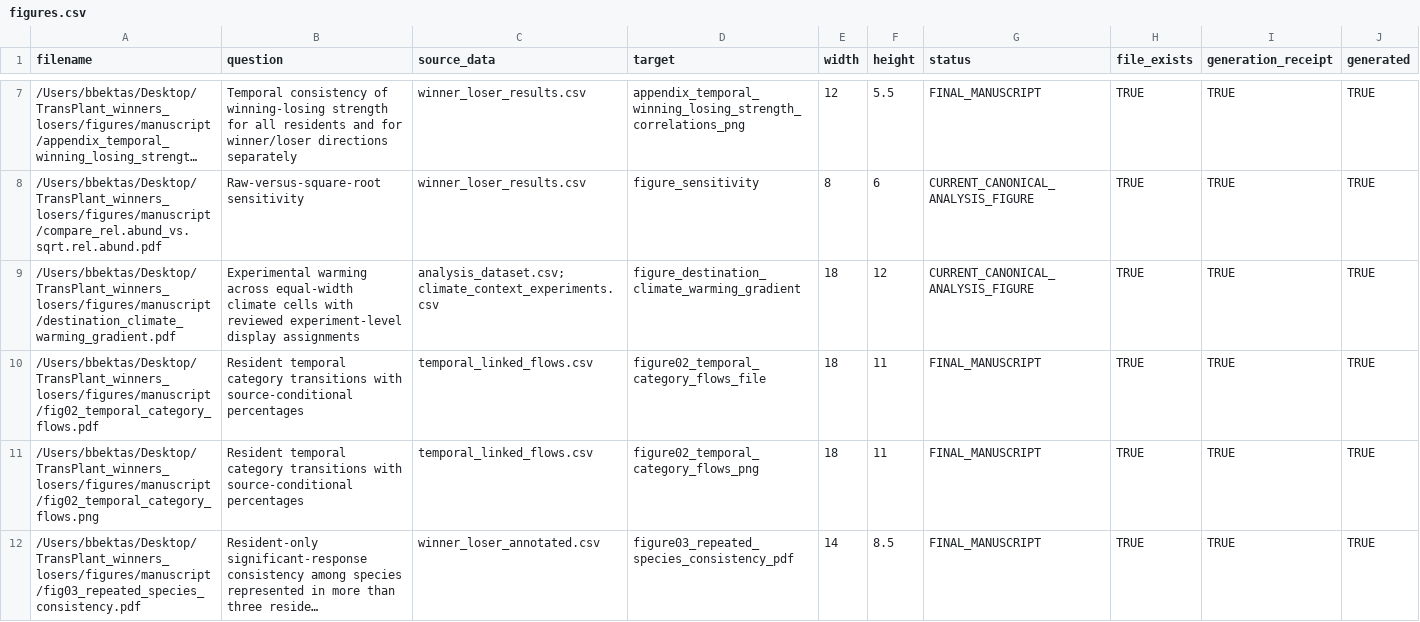
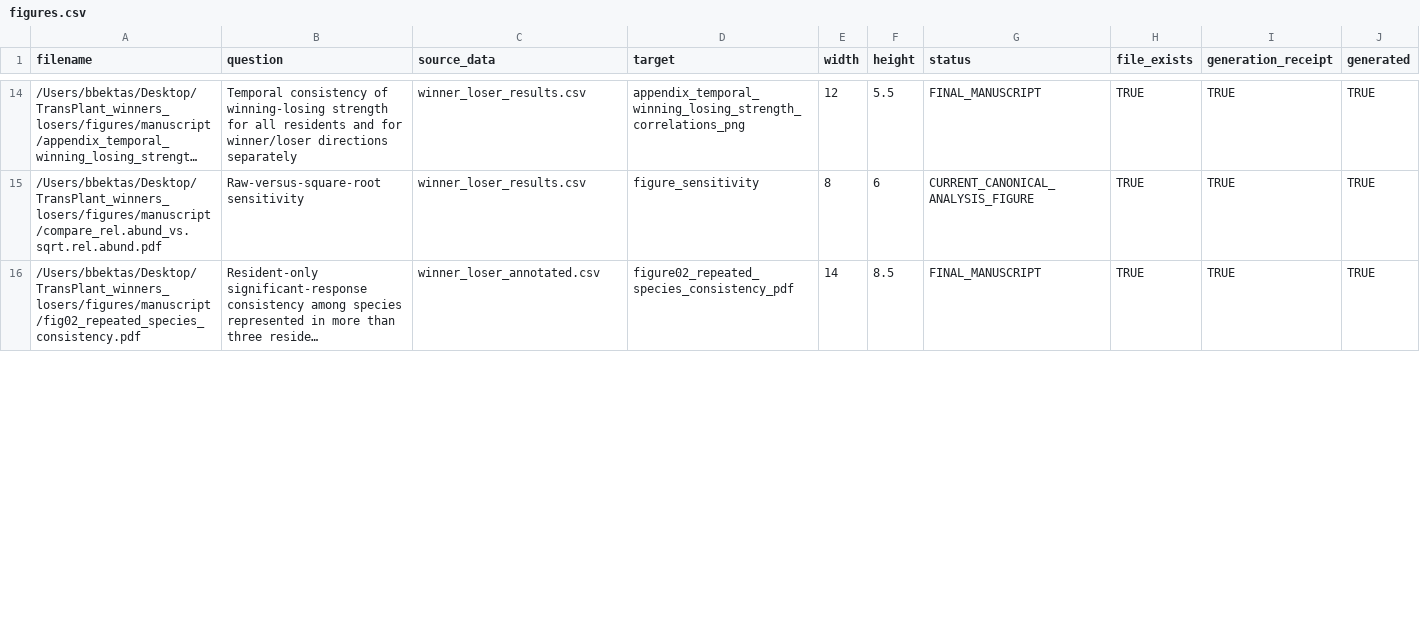
Before and after one commit to billurbektas/TransPlant_winners_losers, a CSV file: output/manifests/figures.csv, drawn as a sheet; only a part is shown, gaps mark what is left out; long unchanged cells end in …; removed rows and columns are numbered as before the commit, all else as after; the diff covers the shown part only; the diff names each change by its address in the sheet, - before the commit and + after, or states it on an @@ line.

Commit message:
Renumber manuscript figures and add climate surfaces

```diff
--- a/output/manifests/figures.csv
+++ b/output/manifests/figures.csv
-row 9: /Users/bbektas/Desktop/TransPlant_winners_losers/figures/manuscript/destination_climate_warming_gradient.pdf | Experimental warming across equal-width climate cells with reviewed experiment-level display assignments | analysis_dataset.csv; climate_context_experiments.csv | figure_destination_climate_warming_gradient | 18 | 12 | CURRENT_CANONICAL_ANALYSIS_FIGURE | TRUE | TRUE | TRUE
-row 10: /Users/bbektas/Desktop/TransPlant_winners_losers/figures/manuscript/fig02_temporal_category_flows.pdf | Resident temporal category transitions with source-conditional percentages | temporal_linked_flows.csv | figure02_temporal_category_flows_file | 18 | 11 | FINAL_MANUSCRIPT | TRUE | TRUE | TRUE
-row 11: /Users/bbektas/Desktop/TransPlant_winners_losers/figures/manuscript/fig02_temporal_category_flows.png | Resident temporal category transitions with source-conditional percentages | temporal_linked_flows.csv | figure02_temporal_category_flows_png | 18 | 11 | FINAL_MANUSCRIPT | TRUE | TRUE | TRUE
-A16 (filename): /Users/bbektas/Desktop/TransPlant_winners_losers/figures/manuscript/fig03_repeated_species_consistency.pdf
+A16 (filename): /Users/bbektas/Desktop/TransPlant_winners_losers/figures/manuscript/fig02_repeated_species_consistency.pdf
-D16 (target): figure03_repeated_species_consistency_pdf
+D16 (target): figure02_repeated_species_consistency_pdf
```
Also changed, not shown: 11 added rows and 10 edited cells elsewhere in this file, output/manifests/figure_provenance.csv, 19 other files.
